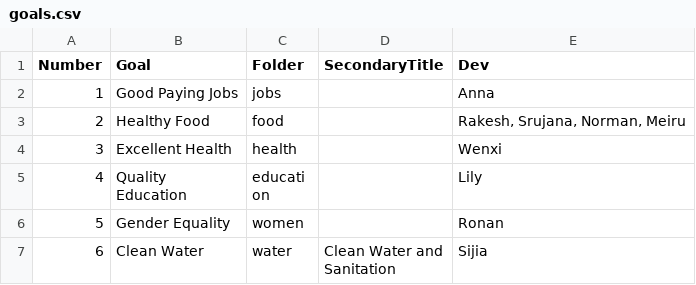
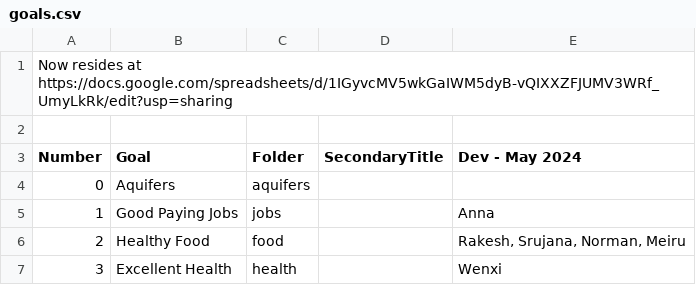
Before and after one commit to vpriya22/data-commons, a CSV file: docs/partners/data/goals.csv, drawn as a sheet; only a part is shown; the shorter side is filled out with more unchanged rows; addresses are those after the commit; the diff names each change by its address in the sheet, - before the commit and + after, or states it on an @@ line.

Commit message:
Update folder names

```diff
--- a/docs/partners/data/goals.csv
+++ b/docs/partners/data/goals.csv
+row 1: Now resides at https://docs.google.com/spreadsheets/d/1IGyvcMV5wkGaIWM5dyB-vQIXXZFJUMV3WRf_UmyLkRk/edit?usp=sharing
+row 2: (empty)
-E3: Dev
+E3: Dev - May 2024
+row 4: 0 | Aquifers | aquifers
```
Also changed, not shown: 13 other files.
